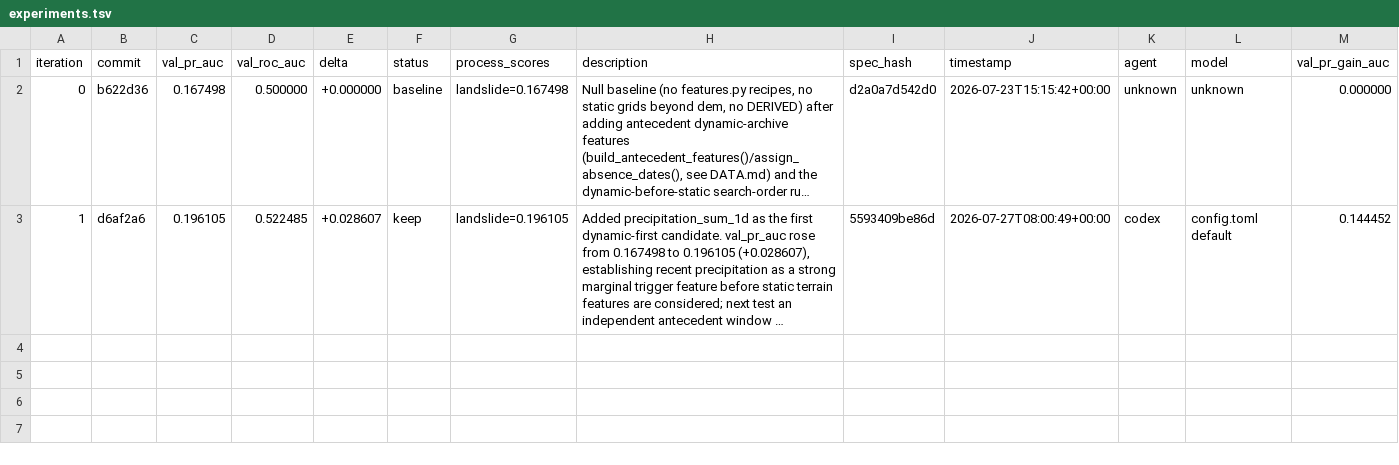
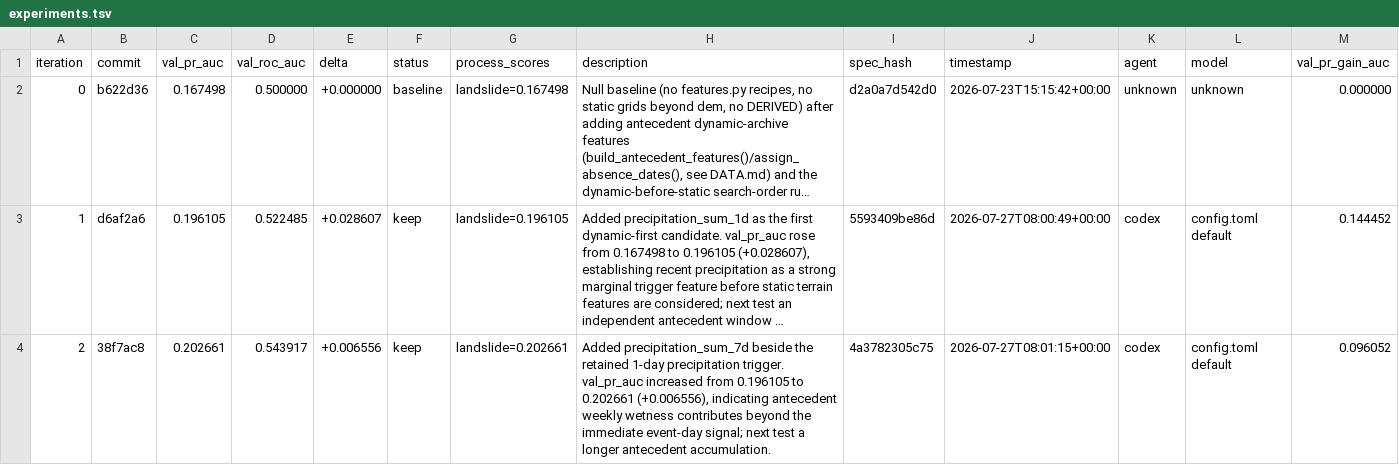
Before and after one commit to alexandredunant/autosearch_lab, a TSV file: artifacts/experiments/experiments.tsv, drawn as a sheet; long unchanged cells end in …; the diff names each change by its address in the sheet, - before the commit and + after, or states it on an @@ line.

Commit message:
Candidate: add 7-day antecedent precipitation

```diff
--- a/artifacts/experiments/experiments.tsv
+++ b/artifacts/experiments/experiments.tsv
+row 4: 2 | 38f7ac8 | 0.202661 | 0.543917 | +0.006556 | keep | landslide=0.202661 | Added precipitation_sum_7d beside the retained 1-day precipitation trigger. val_pr_auc increased from 0.196105 to 0.202661 (+0.006556), indicating antecedent weekly wetness contributes beyond the immediate event-day signal; next test a longer antecedent accumulation. | 4a3782305c75 | 2026-07-27T08:01:15+00:00 | codex | config.toml default | 0.096052
```
Also changed, not shown: 2 other files.
